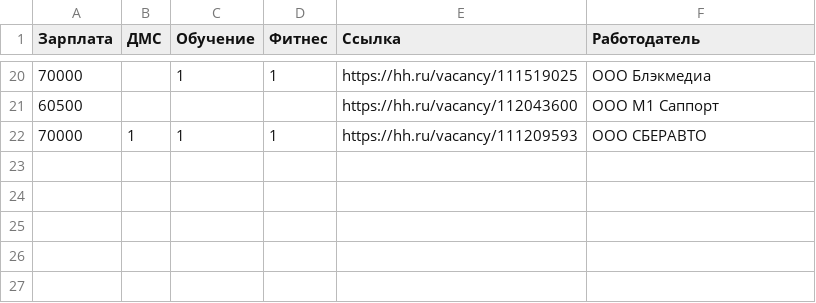
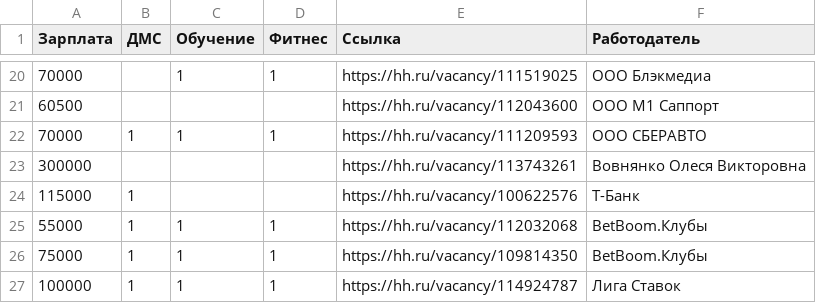
Before and after one commit to Dmitryi/hr-dashboard, a CSV file: Support_Vacancy_Middle_12.2024.csv, drawn as a sheet; only a part is shown, gaps mark what is left out.

```diff
--- a/Support_Vacancy_Middle_12.2024.csv
+++ b/Support_Vacancy_Middle_12.2024.csv
@@ -22 +22,6 @@
 70000,1,1,1,https://hh.ru/vacancy/111209593,ООО СБЕРАВТО
+300000,,,,https://hh.ru/vacancy/113743261,Вовнянко Олеся Викторовна
+115000,1,,,https://hh.ru/vacancy/100622576,Т-Банк
+55000,1,1,1,https://hh.ru/vacancy/112032068,BetBoom.Клубы
+75000,1,1,1,https://hh.ru/vacancy/109814350,BetBoom.Клубы
+100000,1,1,1,https://hh.ru/vacancy/114924787,Лига Ставок
```
Also changed, not shown: Support_Resume_12.2024.csv, Support_Vacancy_Junior_12.2024.csv, 5 other files.
